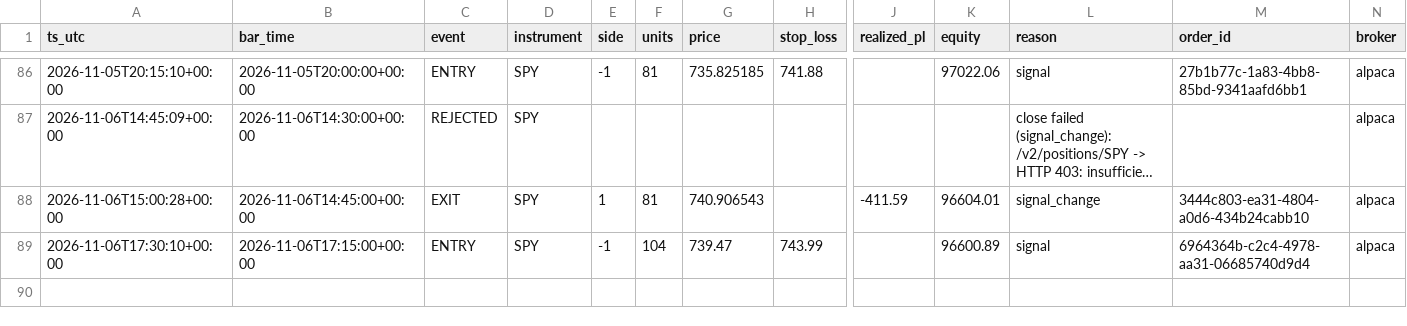
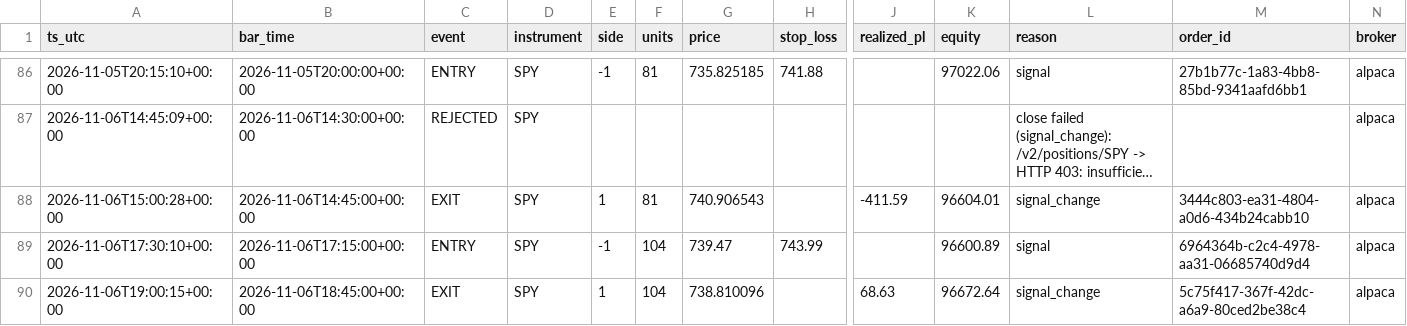
Before and after one commit to hmjag07/Quants, a CSV file: trades.csv, drawn as a sheet; only a part is shown, gaps mark what is left out; long unchanged cells end in …; rows hold the shown columns only; the diff names each change by its address in the sheet, - before the commit and + after, or states it on an @@ line.

```diff
--- a/trades.csv
+++ b/trades.csv
+row 90: 2026-11-06T19:00:15+00:00 | 2026-11-06T18:45:00+00:00 | EXIT | SPY | 1 | 104 | 738.810096 |  | 68.63 | 96672.64 | signal_change | 5c75f417-367f-42dc-a6a9-80ced2be38c4 | alpaca
```
Also changed, not shown: equity_curve.csv.
